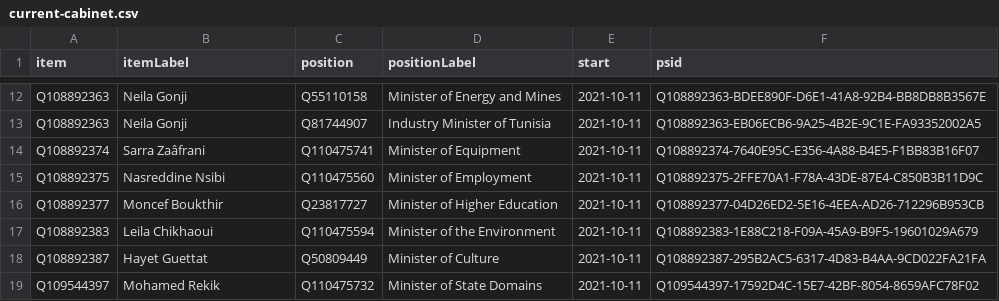
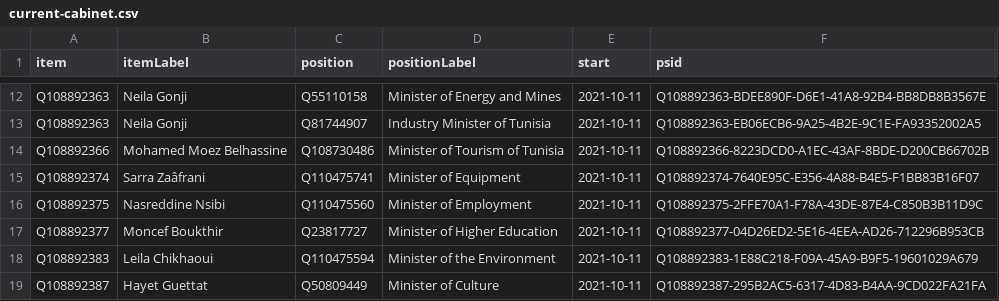
Before and after one commit to every-politician-scrapers/tunisia-ministers, a CSV file: wikidata/results/current-cabinet.csv, drawn as a sheet; only a part is shown, gaps mark what is left out; the shorter side is filled out with more unchanged rows; the diff names each change by its address in the sheet, - before the commit and + after, or states it on an @@ line.

Commit message:
Run SPARQL queries

```diff
--- a/wikidata/results/current-cabinet.csv
+++ b/wikidata/results/current-cabinet.csv
+row 14: Q108892366 | Mohamed Moez Belhassine | Q108730486 | Minister of Tourism of Tunisia | 2021-10-11 | Q108892366-8223DCD0-A1EC-43AF-8BDE-D200CB66702B
```
